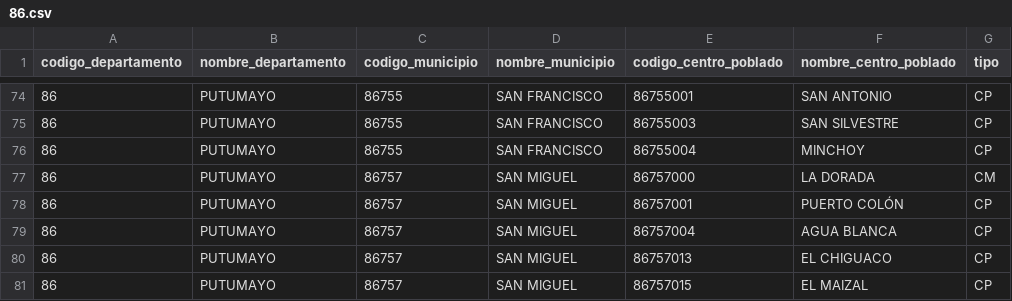
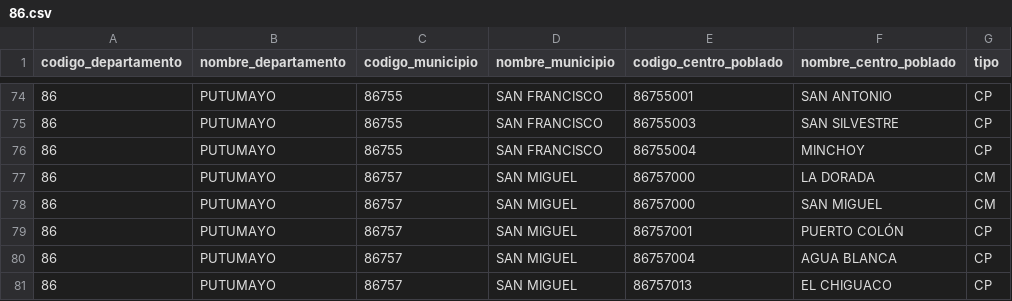
Before and after one commit to santiagofep/danecode, a CSV file: danecode/files/centros_poblados/86.csv, drawn as a sheet; only a part is shown, gaps mark what is left out; the shorter side is filled out with more unchanged rows.

```diff
--- a/danecode/files/centros_poblados/86.csv
+++ b/danecode/files/centros_poblados/86.csv
@@ -77,2 +77,3 @@ codigo_departamento,nombre_departamento,codigo_municipio,nombre_municipio,codigo
 86,PUTUMAYO,86757,SAN MIGUEL,86757000,LA DORADA,CM
+86,PUTUMAYO,86757,SAN MIGUEL,86757000,SAN MIGUEL,CM
 86,PUTUMAYO,86757,SAN MIGUEL,86757001,PUERTO COLÓN,CP
```
Also changed, not shown: danecode/files/centros_poblados/52.csv.
